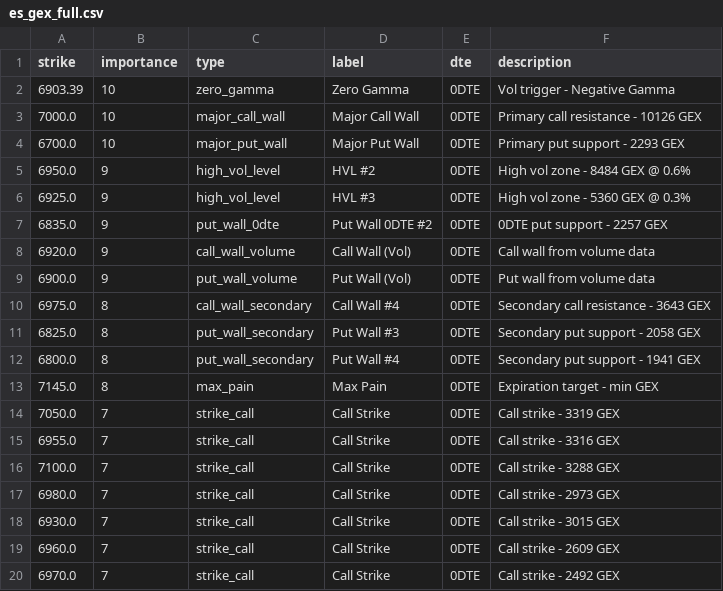
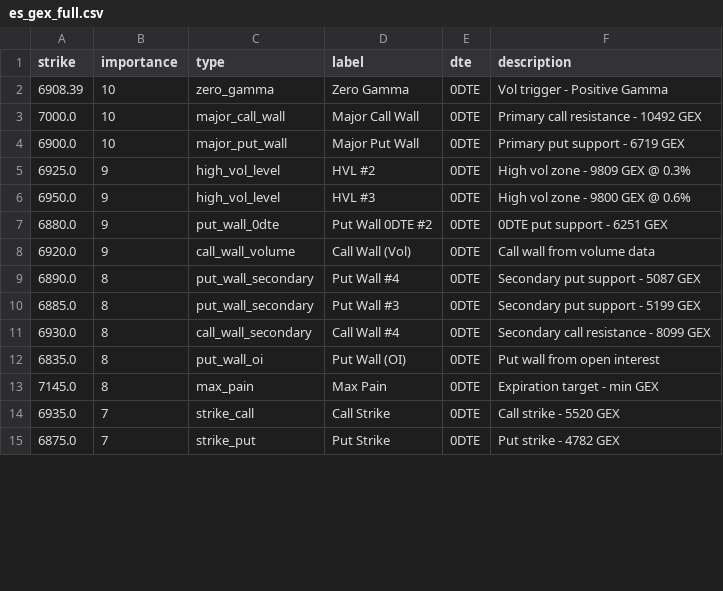
Before and after one commit to enzocosson/gex-levels-manual, a CSV file: es_gex_full.csv, drawn as a sheet; only a part is shown; the diff covers the shown part only.

```diff
--- a/es_gex_full.csv
+++ b/es_gex_full.csv
@@ -1,20 +1,15 @@
 strike,importance,type,label,dte,description
-6903.39,10,zero_gamma,Zero Gamma,0DTE,Vol trigger - Negative Gamma
-7000.0,10,major_call_wall,Major Call Wall,0DTE,Primary call resistance - 10126 GEX
-6700.0,10,major_put_wall,Major Put Wall,0DTE,Primary put support - 2293 GEX
-6950.0,9,high_vol_level,HVL #2,0DTE,High vol zone - 8484 GEX @ 0.6%
-6925.0,9,high_vol_level,HVL #3,0DTE,High vol zone - 5360 GEX @ 0.3%
-6835.0,9,put_wall_0dte,Put Wall 0DTE #2,0DTE,0DTE put support - 2257 GEX
+6908.39,10,zero_gamma,Zero Gamma,0DTE,Vol trigger - Positive Gamma
+7000.0,10,major_call_wall,Major Call Wall,0DTE,Primary call resistance - 10492 GEX
+6900.0,10,major_put_wall,Major Put Wall,0DTE,Primary put support - 6719 GEX
+6925.0,9,high_vol_level,HVL #2,0DTE,High vol zone - 9809 GEX @ 0.3%
+6950.0,9,high_vol_level,HVL #3,0DTE,High vol zone - 9800 GEX @ 0.6%
+6880.0,9,put_wall_0dte,Put Wall 0DTE #2,0DTE,0DTE put support - 6251 GEX
 6920.0,9,call_wall_volume,Call Wall (Vol),0DTE,Call wall from volume data
-6900.0,9,put_wall_volume,Put Wall (Vol),0DTE,Put wall from volume data
-6975.0,8,call_wall_secondary,Call Wall #4,0DTE,Secondary call resistance - 3643 GEX
-6825.0,8,put_wall_secondary,Put Wall #3,0DTE,Secondary put support - 2058 GEX
-6800.0,8,put_wall_secondary,Put Wall #4,0DTE,Secondary put support - 1941 GEX
+6890.0,8,put_wall_secondary,Put Wall #4,0DTE,Secondary put support - 5087 GEX
+6885.0,8,put_wall_secondary,Put Wall #3,0DTE,Secondary put support - 5199 GEX
+6930.0,8,call_wall_secondary,Call Wall #4,0DTE,Secondary call resistance - 8099 GEX
+6835.0,8,put_wall_oi,Put Wall (OI),0DTE,Put wall from open interest
 7145.0,8,max_pain,Max Pain,0DTE,Expiration target - min GEX
-7050.0,7,strike_call,Call Strike,0DTE,Call strike - 3319 GEX
-6955.0,7,strike_call,Call Strike,0DTE,Call strike - 3316 GEX
-7100.0,7,strike_call,Call Strike,0DTE,Call strike - 3288 GEX
-6980.0,7,strike_call,Call Strike,0DTE,Call strike - 2973 GEX
-6930.0,7,strike_call,Call Strike,0DTE,Call strike - 3015 GEX
-6960.0,7,strike_call,Call Strike,0DTE,Call strike - 2609 GEX
-6970.0,7,strike_call,Call Strike,0DTE,Call strike - 2492 GEX
+6935.0,7,strike_call,Call Strike,0DTE,Call strike - 5520 GEX
+6875.0,7,strike_put,Put Strike,0DTE,Put strike - 4782 GEX
```
Also changed, not shown: 3 added rows and 3 edited cells elsewhere in this file, es_gex_one.csv, es_gex_zero.csv, 5 other files.
